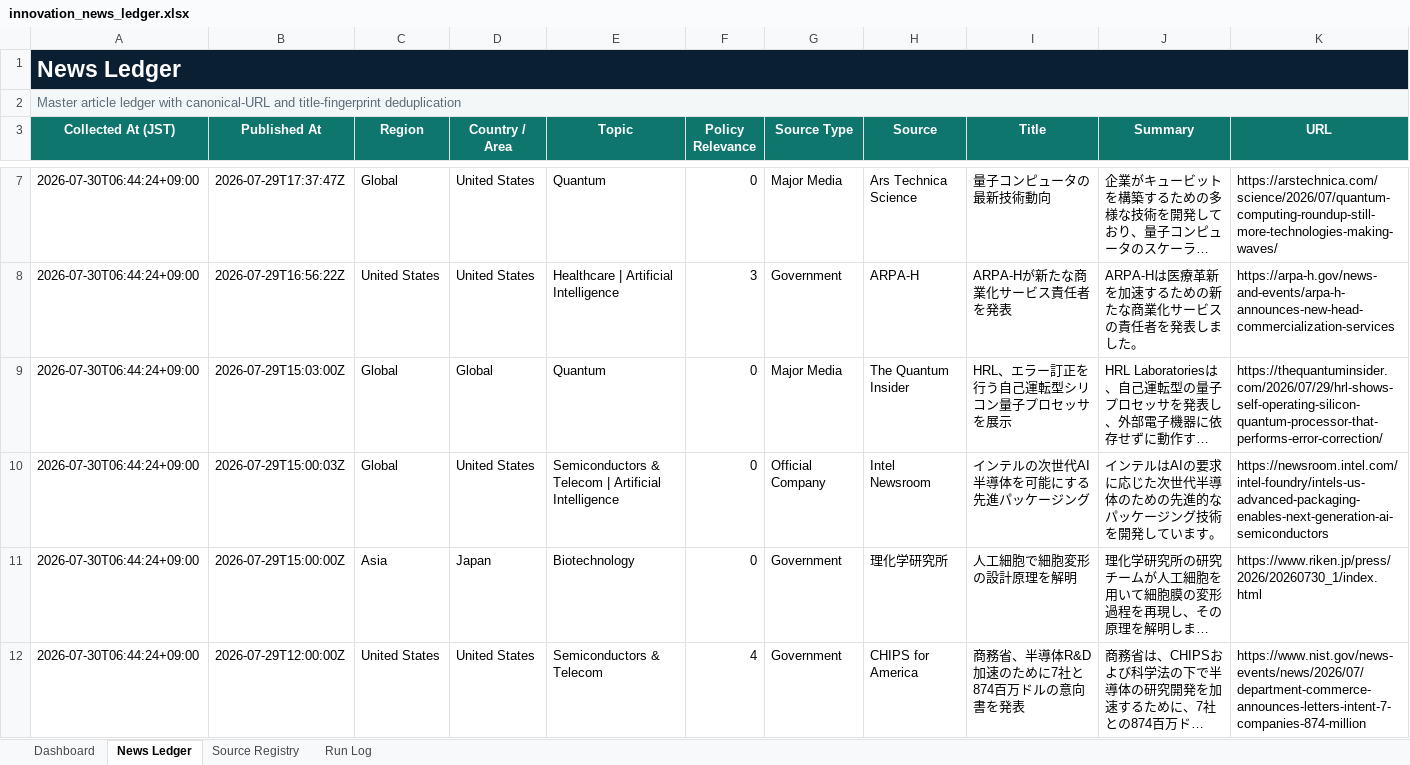
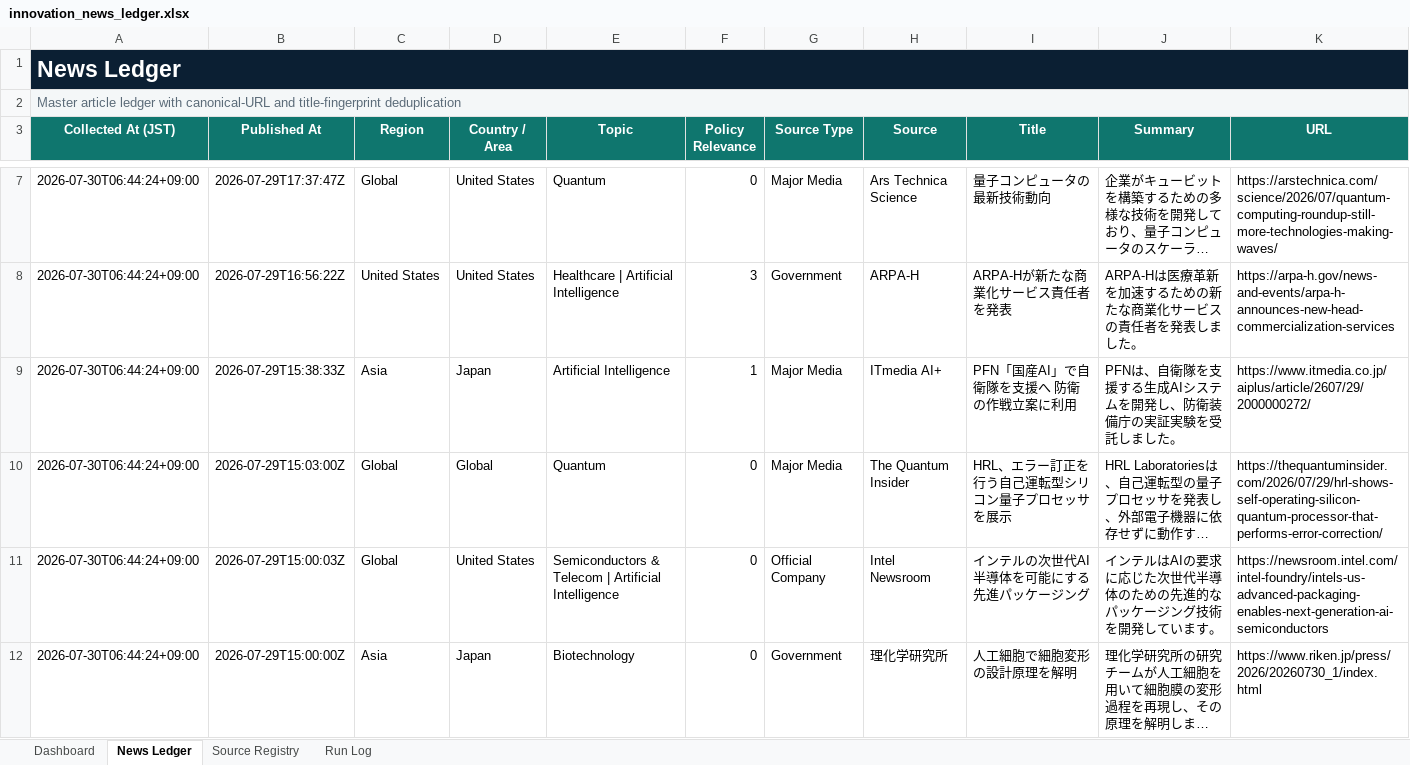
Before and after one commit to yagiharuka/innovation-news, an Excel workbook: docs/innovation_news_ledger.xlsx, sheet News Ledger, drawn as a sheet; only a part is shown, gaps mark what is left out; the shorter side is filled out with more unchanged rows; long unchanged cells end in …; values as stored, in another font and other column widths than the file's, no borders; conditional formats and table styles not drawn; rows hold the shown columns only; the diff covers the shown part only; the diff names each change by its address in the sheet, - before the commit and + after, or states it on an @@ line.

```diff
--- a/docs/innovation_news_ledger.xlsx (sheet News Ledger)
+++ b/docs/innovation_news_ledger.xlsx (sheet News Ledger)
+row 9: 2026-07-30T06:44:24+09:00 | 2026-07-29T15:38:33Z | Asia | Japan | Artificial Intelligence | 1 | Major Media | ITmedia AI+ | PFN「国産AI」で自衛隊を支援へ 防衛の作戦立案に利用 | PFNは、自衛隊を支援する生成AIシステムを開発し、防衛装備庁の実証実験を受託しました。 | https://www.itmedia.co.jp/aiplus/article/2607/29/2000000272/
```
Also changed, not shown: 1 added row elsewhere in this sheet, sheet Run Log, sheet Dashboard, 5 other files.
